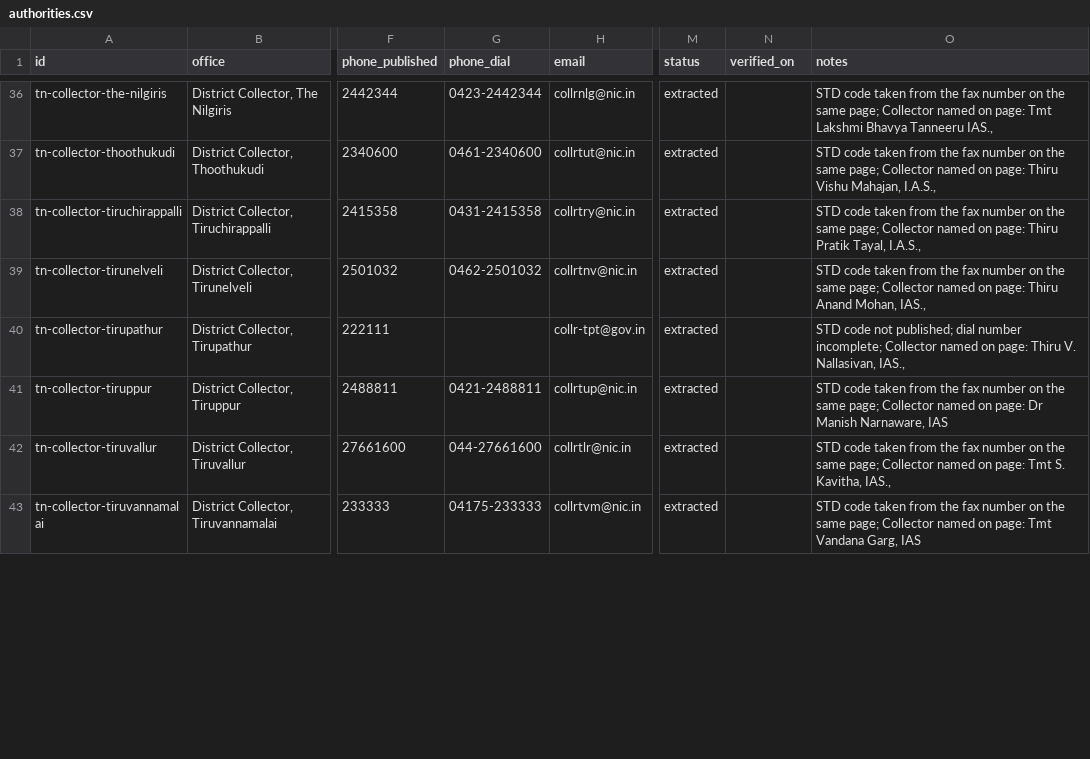
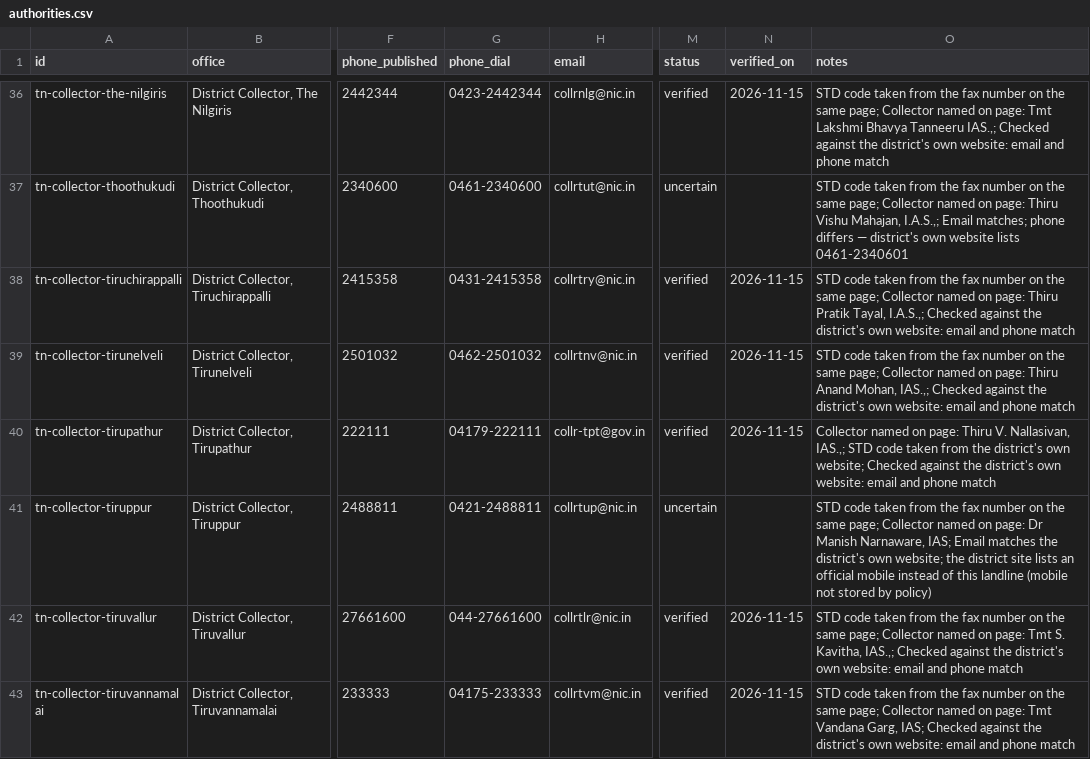
Before and after one commit to rmagdaleena2508-01/Thambi-, a CSV file: data/authorities.csv, drawn as a sheet; only a part is shown, gaps mark what is left out; the diff covers the shown part only; the diff names each change by its address in the sheet, - before the commit and + after, or states it on an @@ line.

```diff
--- a/data/authorities.csv
+++ b/data/authorities.csv
-M36 (status): extracted
+M36 (status): verified
-N36 (verified_on): (empty)
+N36 (verified_on): 2026-11-15
-O36 (notes): …Bhavya Tanneeru IAS.,
+O36 (notes): …Bhavya Tanneeru IAS.,; Checked against the district's own website: email and phone match
-M37 (status): extracted
+M37 (status): uncertain
-O37 (notes): …Vishu Mahajan, I.A.S.,
+O37 (notes): …Vishu Mahajan, I.A.S.,; Email matches; phone differs — district's own website lists 0461-2340601
-M38:M40 (status): extracted
+M38:M40 (status): verified
-N38:N40 (verified_on): (empty)
+N38:N40 (verified_on): 2026-11-15
-O38 (notes): …Pratik Tayal, I.A.S.,
+O38 (notes): …Pratik Tayal, I.A.S.,; Checked against the district's own website: email and phone match
-O39 (notes): …Anand Mohan, IAS.,
+O39 (notes): …Anand Mohan, IAS.,; Checked against the district's own website: email and phone match
-G40 (phone_dial): (empty)
+G40 (phone_dial): 04179-222111
-O40 (notes): STD code not published; dial number incomplete; Collector named on page: Thiru V. Nallasivan, IAS.,
+O40 (notes): Collector named on page: Thiru V. Nallasivan, IAS.,; STD code taken from the district's own website; Checked against the district's own website: email and phone match
-M41 (status): extracted
+M41 (status): uncertain
-O41 (notes): …Manish Narnaware, IAS
+O41 (notes): …Manish Narnaware, IAS; Email matches the district's own website; the district site lists an official mobile instead of this landline (mobile not stored by policy)
-M42:M43 (status): extracted
+M42:M43 (status): verified
-N42:N43 (verified_on): (empty)
+N42:N43 (verified_on): 2026-11-15
-O42 (notes): …S. Kavitha, IAS.,
+O42 (notes): …S. Kavitha, IAS.,; Checked against the district's own website: email and phone match
-O43 (notes): …Vandana Garg, IAS
+O43 (notes): …Vandana Garg, IAS; Checked against the district's own website: email and phone match
```
Also changed, not shown: 4 added rows and 93 edited cells elsewhere in this file, 3 other files.
